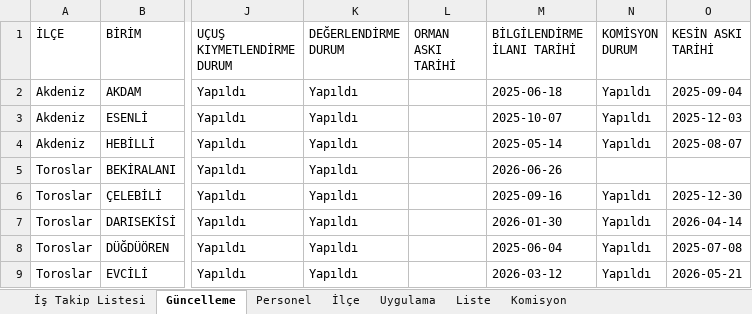
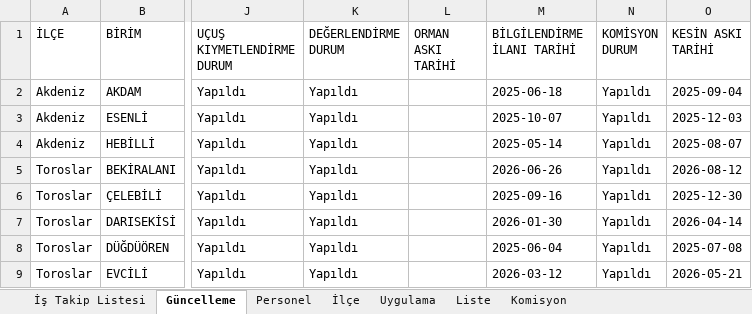
Before and after one commit to gokhangeo/ihale, an Excel workbook: istakip.xlsx, sheet Güncelleme, drawn as a sheet; only a part is shown, gaps mark what is left out; values as stored, in another font and other column widths than the file's, no borders; the diff names each change by its address in the sheet, - before the commit and + after, or states it on an @@ line.

Commit message:
İş Takip Güncellemesi - 12.08.2026 09:21:16

```diff
--- a/istakip.xlsx (sheet Güncelleme)
+++ b/istakip.xlsx (sheet Güncelleme)
-N5 (KOMİSYON DURUM): (empty)
+N5 (KOMİSYON DURUM): Yapıldı
-O5 (KESİN ASKI TARİHİ): (empty)
+O5 (KESİN ASKI TARİHİ): 2026-08-12
```
Also changed, not shown: sheet İş Takip Listesi.
